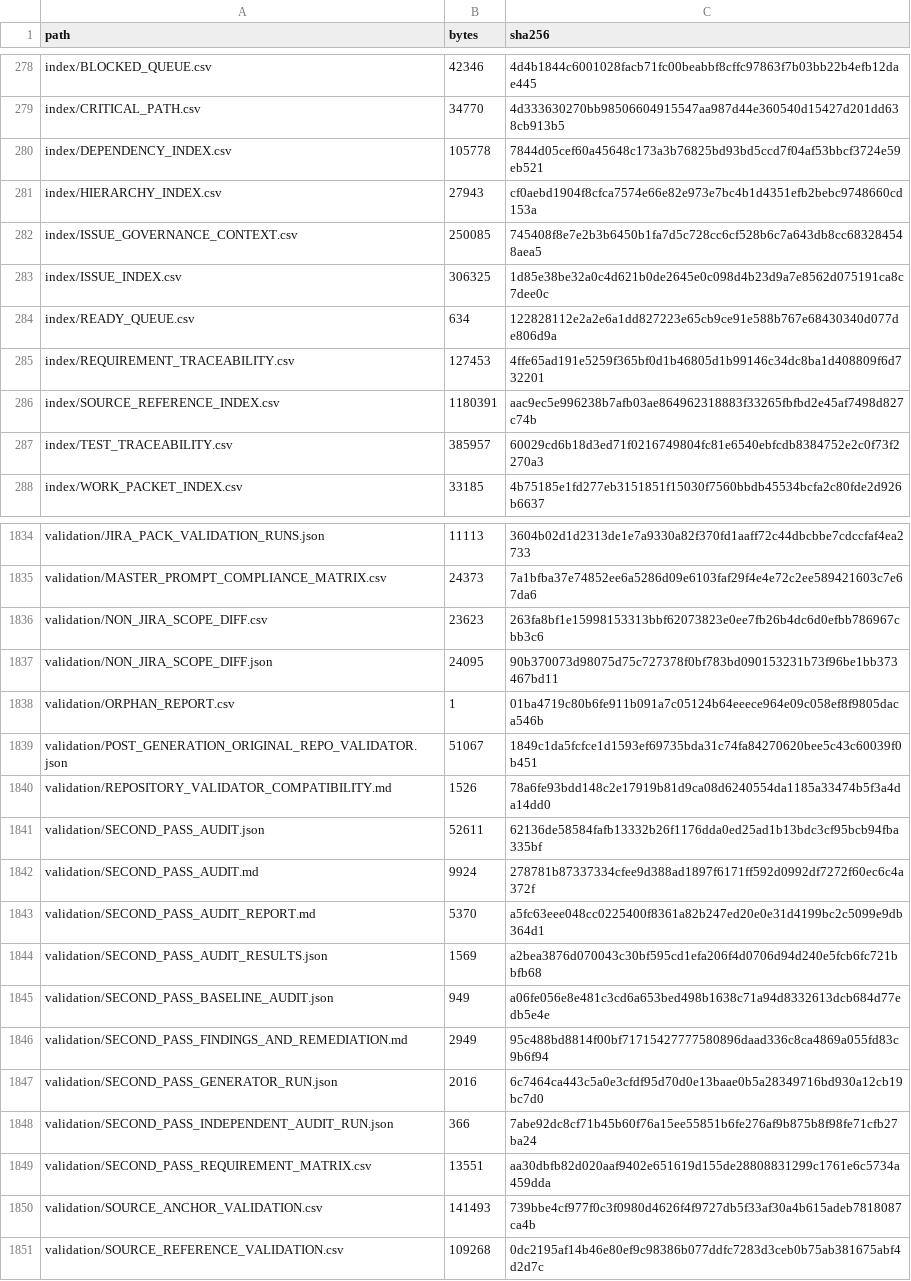
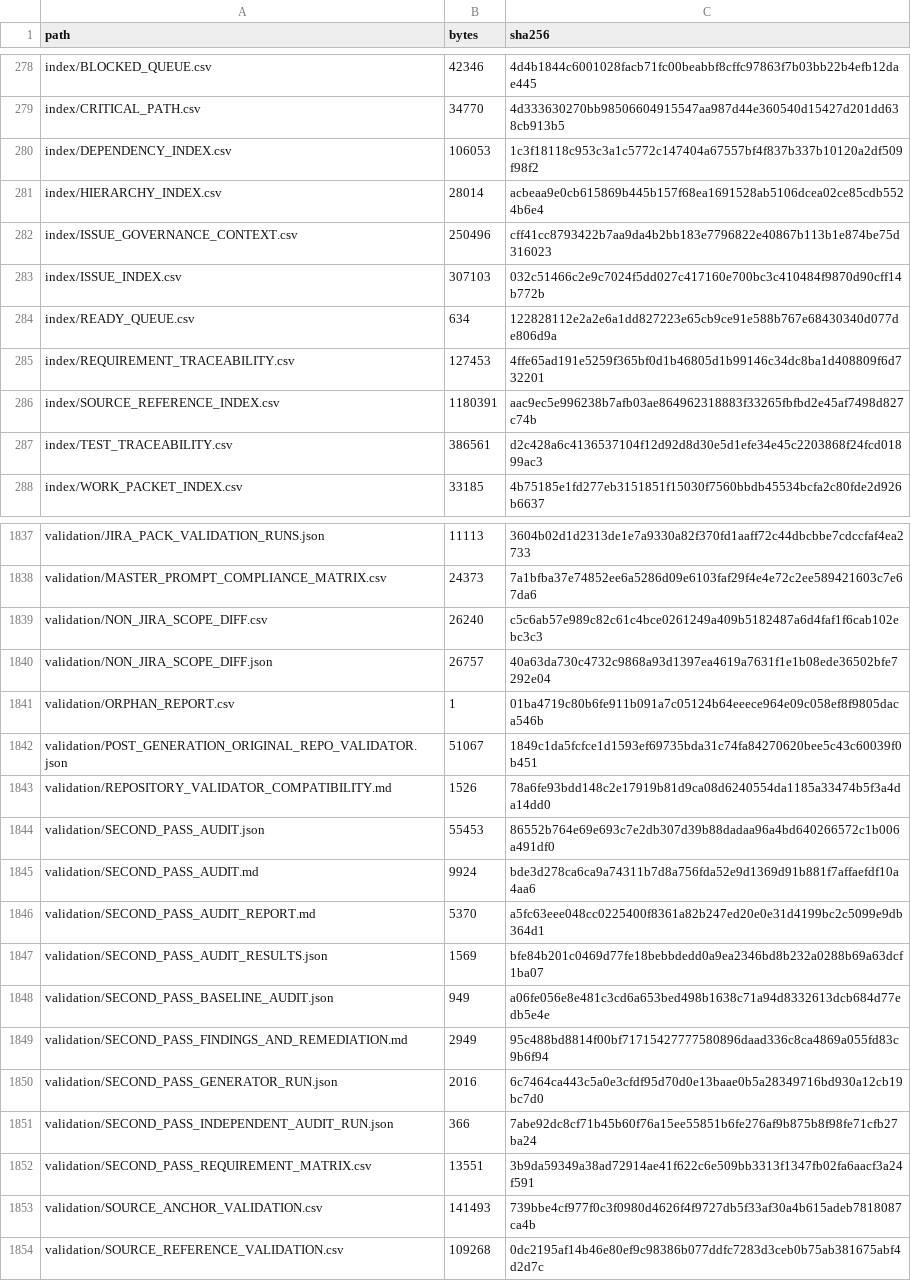
Before and after one commit to KevinSGarrett/BatteredAggieSyndrome, a CSV file: jira/validation/JIRA_FILE_MANIFEST.csv, drawn as a sheet; only a part is shown, gaps mark what is left out; the diff covers the shown part only.

```diff
--- a/jira/validation/JIRA_FILE_MANIFEST.csv
+++ b/jira/validation/JIRA_FILE_MANIFEST.csv
@@ -279,6 +279,6 @@ index/BLOCKED_QUEUE.csv,42346,4d4b1844c6001028facb71fc00beabbf8cffc97863f7b03bb2
 index/CRITICAL_PATH.csv,34770,4d333630270bb98506604915547aa987d44e360540d15427d201dd638cb913b5
-index/DEPENDENCY_INDEX.csv,105778,7844d05cef60a45648c173a3b76825bd93bd5ccd7f04af53bbcf3724e59eb521
-index/HIERARCHY_INDEX.csv,27943,cf0aebd1904f8cfca7574e66e82e973e7bc4b1d4351efb2bebc9748660cd153a
-index/ISSUE_GOVERNANCE_CONTEXT.csv,250085,745408f8e7e2b3b6450b1fa7d5c728cc6cf528b6c7a643db8cc683284548aea5
-index/ISSUE_INDEX.csv,306325,1d85e38be32a0c4d621b0de2645e0c098d4b23d9a7e8562d075191ca8c7dee0c
+index/DEPENDENCY_INDEX.csv,106053,1c3f18118c953c3a1c5772c147404a67557bf4f837b337b10120a2df509f98f2
+index/HIERARCHY_INDEX.csv,28014,acbeaa9e0cb615869b445b157f68ea1691528ab5106dcea02ce85cdb5524b6e4
+index/ISSUE_GOVERNANCE_CONTEXT.csv,250496,cff41cc8793422b7aa9da4b2bb183e7796822e40867b113b1e874be75d316023
+index/ISSUE_INDEX.csv,307103,032c51466c2e9c7024f5dd027c417160e700bc3c410484f9870d90cff14b772b
 index/READY_QUEUE.csv,634,122828112e2a2e6a1dd827223e65cb9ce91e588b767e68430340d077de806d9a
@@ -286,3 +286,3 @@ index/REQUIREMENT_TRACEABILITY.csv,127453,4ffe65ad191e5259f365bf0d1b46805d1b9914
 index/SOURCE_REFERENCE_INDEX.csv,1180391,aac9ec5e996238b7afb03ae864962318883f33265fbfbd2e45af7498d827c74b
-index/TEST_TRACEABILITY.csv,385957,60029cd6b18d3ed71f0216749804fc81e6540ebfcdb8384752e2c0f73f2270a3
+index/TEST_TRACEABILITY.csv,386561,d2c428a6c4136537104f12d92d8d30e5d1efe34e45c2203868f24fcd01899ac3
 index/WORK_PACKET_INDEX.csv,33185,4b75185e1fd277eb3151851f15030f7560bbdb45534bcfa2c80fde2d926b6637
@@ -1835,4 +1838,4 @@ validation/JIRA_PACK_VALIDATION_RUNS.json,11113,3604b02d1d2313de1e7a9330a82f370f
 validation/MASTER_PROMPT_COMPLIANCE_MATRIX.csv,24373,7a1bfba37e74852ee6a5286d09e6103faf29f4e4e72c2ee589421603c7e67da6
-validation/NON_JIRA_SCOPE_DIFF.csv,23623,263fa8bf1e15998153313bbf62073823e0ee7fb26b4dc6d0efbb786967cbb3c6
-validation/NON_JIRA_SCOPE_DIFF.json,24095,90b370073d98075d75c727378f0bf783bd090153231b73f96be1bb373467bd11
+validation/NON_JIRA_SCOPE_DIFF.csv,26240,c5c6ab57e989c82c61c4bce0261249a409b5182487a6d4faf1f6cab102ebc3c3
+validation/NON_JIRA_SCOPE_DIFF.json,26757,40a63da730c4732c9868a93d1397ea4619a7631f1e1b08ede36502bfe7292e04
 validation/ORPHAN_REPORT.csv,1,01ba4719c80b6fe911b091a7c05124b64eeece964e09c058ef8f9805daca546b
@@ -1840,6 +1843,6 @@ validation/POST_GENERATION_ORIGINAL_REPO_VALIDATOR.json,51067,1849c1da5fcfce1d15
 validation/REPOSITORY_VALIDATOR_COMPATIBILITY.md,1526,78a6fe93bdd148c2e17919b81d9ca08d6240554da1185a33474b5f3a4da14dd0
-validation/SECOND_PASS_AUDIT.json,52611,62136de58584fafb13332b26f1176dda0ed25ad1b13bdc3cf95bcb94fba335bf
-validation/SECOND_PASS_AUDIT.md,9924,278781b87337334cfee9d388ad1897f6171ff592d0992df7272f60ec6c4a372f
+validation/SECOND_PASS_AUDIT.json,55453,86552b764e69e693c7e2db307d39b88dadaa96a4bd640266572c1b006a491df0
+validation/SECOND_PASS_AUDIT.md,9924,bde3d278ca6ca9a74311b7d8a756fda52e9d1369d91b881f7affaefdf10a4aa6
 validation/SECOND_PASS_AUDIT_REPORT.md,5370,a5fc63eee048cc0225400f8361a82b247ed20e0e31d4199bc2c5099e9db364d1
-validation/SECOND_PASS_AUDIT_RESULTS.json,1569,a2bea3876d070043c30bf595cd1efa206f4d0706d94d240e5fcb6fc721bbfb68
+validation/SECOND_PASS_AUDIT_RESULTS.json,1569,bfe84b201c0469d77fe18bebbdedd0a9ea2346bd8b232a0288b69a63dcf1ba07
 validation/SECOND_PASS_BASELINE_AUDIT.json,949,a06fe056e8e481c3cd6a653bed498b1638c71a94d8332613dcb684d77edb5e4e
@@ -1848,3 +1851,3 @@ validation/SECOND_PASS_GENERATOR_RUN.json,2016,6c7464ca443c5a0e3cfdf95d70d0e13ba
 validation/SECOND_PASS_INDEPENDENT_AUDIT_RUN.json,366,7abe92dc8cf71b45b60f76a15ee55851b6fe276af9b875b8f98fe71cfb27ba24
-validation/SECOND_PASS_REQUIREMENT_MATRIX.csv,13551,aa30dbfb82d020aaf9402e651619d155de28808831299c1761e6c5734a459dda
+validation/SECOND_PASS_REQUIREMENT_MATRIX.csv,13551,3b9da59349a38ad72914ae41f622c6e509bb3313f1347fb02fa6aacf3a24f591
 validation/SOURCE_ANCHOR_VALIDATION.csv,141493,739bbe4cf977f0c3f0980d4626f4f9727db5f33af30a4b615adeb7818087ca4b
```
Also changed, not shown: 3 added rows and 52 edited cells elsewhere in this file, jira/index/ARTIFACT_TRACEABILITY.csv, jira/index/ISSUE_INDEX.csv, 53 other files.
